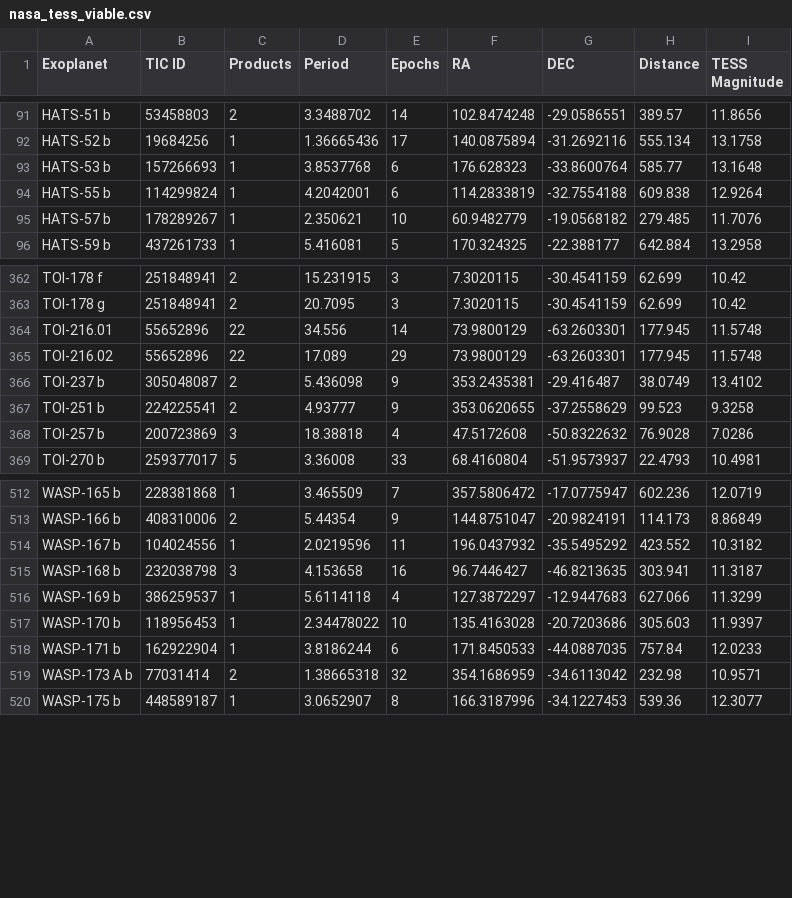
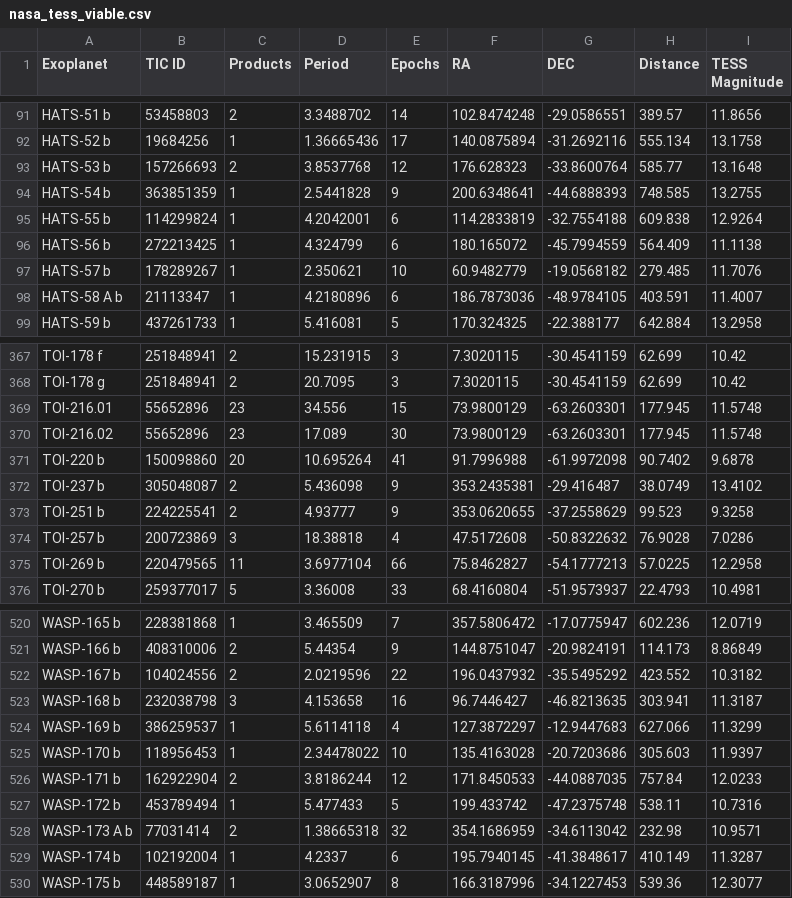
Before and after one commit to sourestdeeds/firefly, a CSV file: firefly/data/Targets/nasa_tess_viable.csv, drawn as a sheet; only a part is shown, gaps mark what is left out; the diff covers the shown part only.

```diff
--- a/firefly/data/Targets/nasa_tess_viable.csv
+++ b/firefly/data/Targets/nasa_tess_viable.csv
@@ -92,5 +92,8 @@ HATS-51 b,53458803,2,3.3488702,14,102.8474248,-29.0586551,389.57,11.8656
 HATS-52 b,19684256,1,1.36665436,17,140.0875894,-31.2692116,555.134,13.1758
-HATS-53 b,157266693,1,3.8537768,6,176.628323,-33.8600764,585.77,13.1648
+HATS-53 b,157266693,2,3.8537768,12,176.628323,-33.8600764,585.77,13.1648
+HATS-54 b,363851359,1,2.5441828,9,200.6348641,-44.6888393,748.585,13.2755
 HATS-55 b,114299824,1,4.2042001,6,114.2833819,-32.7554188,609.838,12.9264
+HATS-56 b,272213425,1,4.324799,6,180.165072,-45.7994559,564.409,11.1138
 HATS-57 b,178289267,1,2.350621,10,60.9482779,-19.0568182,279.485,11.7076
+HATS-58 A b,21113347,1,4.2180896,6,186.7873036,-48.9784105,403.591,11.4007
 HATS-59 b,437261733,1,5.416081,5,170.324325,-22.388177,642.884,13.2958
@@ -363,4 +368,5 @@ TOI-178 f,251848941,2,15.231915,3,7.3020115,-30.4541159,62.699,10.42
 TOI-178 g,251848941,2,20.7095,3,7.3020115,-30.4541159,62.699,10.42
-TOI-216.01,55652896,22,34.556,14,73.9800129,-63.2603301,177.945,11.5748
-TOI-216.02,55652896,22,17.089,29,73.9800129,-63.2603301,177.945,11.5748
+TOI-216.01,55652896,23,34.556,15,73.9800129,-63.2603301,177.945,11.5748
+TOI-216.02,55652896,23,17.089,30,73.9800129,-63.2603301,177.945,11.5748
+TOI-220 b,150098860,20,10.695264,41,91.7996988,-61.9972098,90.7402,9.6878
 TOI-237 b,305048087,2,5.436098,9,353.2435381,-29.416487,38.0749,13.4102
@@ -368,2 +374,3 @@ TOI-251 b,224225541,2,4.93777,9,353.0620655,-37.2558629,99.523,9.3258
 TOI-257 b,200723869,3,18.38818,4,47.5172608,-50.8322632,76.9028,7.0286
+TOI-269 b,220479565,11,3.6977104,66,75.8462827,-54.1777213,57.0225,12.2958
 TOI-270 b,259377017,5,3.36008,33,68.4160804,-51.9573937,22.4793,10.4981
@@ -513,3 +521,3 @@ WASP-165 b,228381868,1,3.465509,7,357.5806472,-17.0775947,602.236,12.0719
 WASP-166 b,408310006,2,5.44354,9,144.8751047,-20.9824191,114.173,8.86849
-WASP-167 b,104024556,1,2.0219596,11,196.0437932,-35.5495292,423.552,10.3182
+WASP-167 b,104024556,2,2.0219596,22,196.0437932,-35.5495292,423.552,10.3182
 WASP-168 b,232038798,3,4.153658,16,96.7446427,-46.8213635,303.941,11.3187
@@ -517,4 +525,6 @@ WASP-169 b,386259537,1,5.6114118,4,127.3872297,-12.9447683,627.066,11.3299
 WASP-170 b,118956453,1,2.34478022,10,135.4163028,-20.7203686,305.603,11.9397
-WASP-171 b,162922904,1,3.8186244,6,171.8450533,-44.0887035,757.84,12.0233
+WASP-171 b,162922904,2,3.8186244,12,171.8450533,-44.0887035,757.84,12.0233
+WASP-172 b,453789494,1,5.477433,5,199.433742,-47.2375748,538.11,10.7316
 WASP-173 A b,77031414,2,1.38665318,32,354.1686959,-34.6113042,232.98,10.9571
+WASP-174 b,102192004,1,4.2337,6,195.7940145,-41.3848617,410.149,11.3287
 WASP-175 b,448589187,1,3.0652907,8,166.3187996,-34.1227453,539.36,12.3077
```
Also changed, not shown: 3 added rows and 80 edited cells elsewhere in this file, 5 other files.
